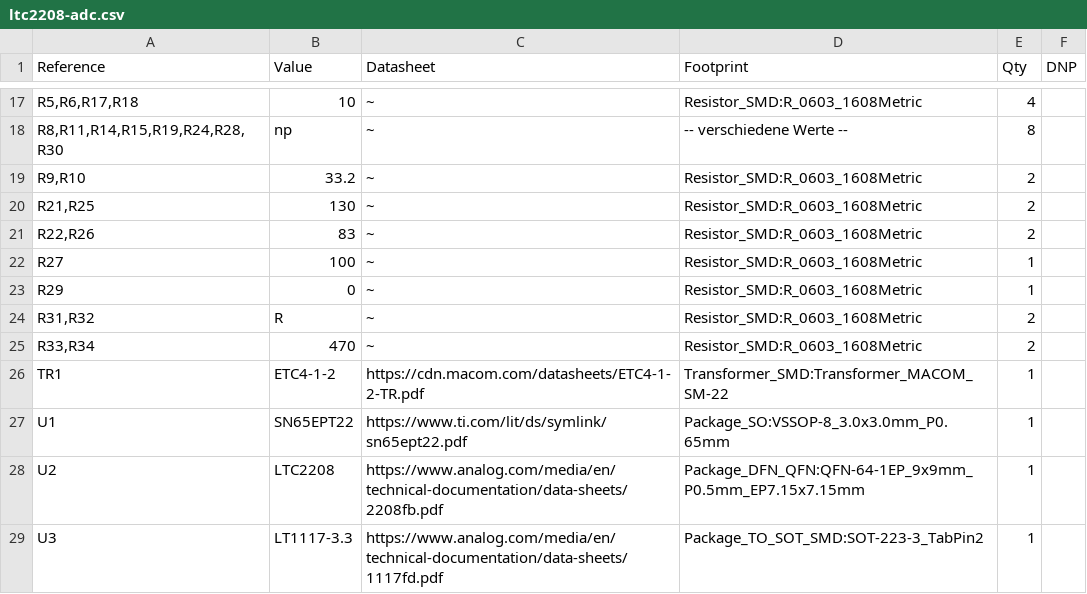
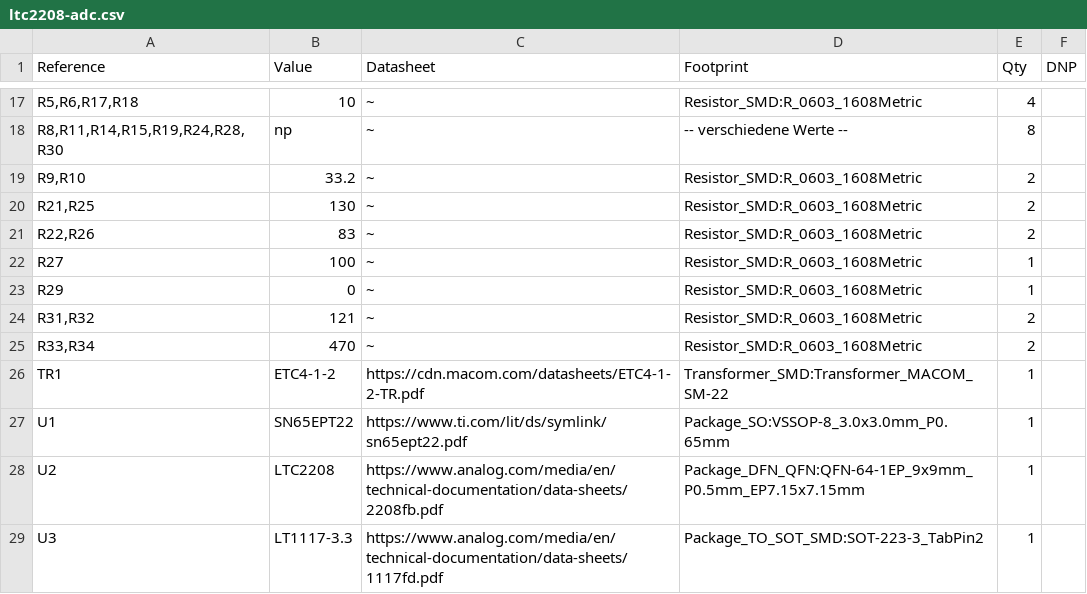
Before and after one commit to hennichodernich/smartzynq-adc-addon, a CSV file: ltc2208-adc.csv, drawn as a sheet; only a part is shown, gaps mark what is left out; the diff names each change by its address in the sheet, - before the commit and + after, or states it on an @@ line.

```diff
--- a/ltc2208-adc.csv
+++ b/ltc2208-adc.csv
-B24 (Value): R
+B24 (Value): 121
```
Also changed, not shown: 2 other files.
